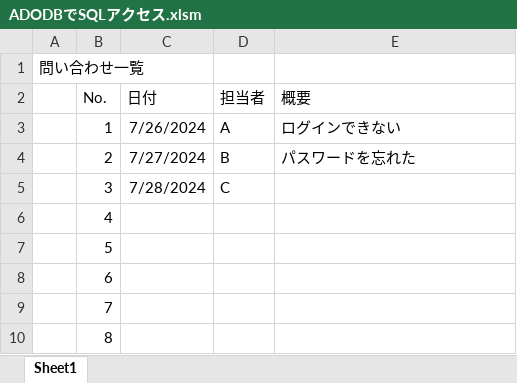
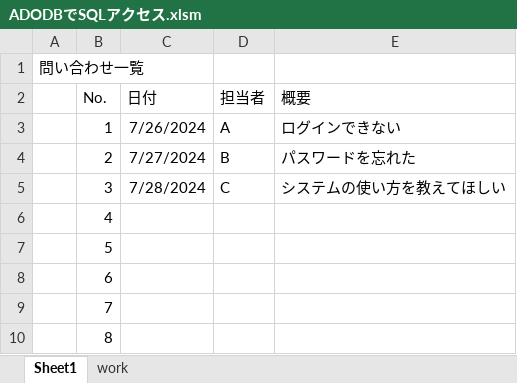
Before and after one commit to ksk1130/excelvba, an Excel workbook: ADODBでSQLアクセス/ADODBでSQLアクセス.xlsm, sheet Sheet1, drawn as a sheet; values as stored, in another font and other column widths than the file's, no borders; the diff names each change by its address in the sheet, - before the commit and + after, or states it on an @@ line.

```diff
--- a/ADODBでSQLアクセス/ADODBでSQLアクセス.xlsm (sheet Sheet1)
+++ b/ADODBでSQLアクセス/ADODBでSQLアクセス.xlsm (sheet Sheet1)
+sheet tab: work
-E5 (概要): (empty)
+E5 (概要): システムの使い方を教えてほしい
```
Also changed, not shown: 1 other file.
